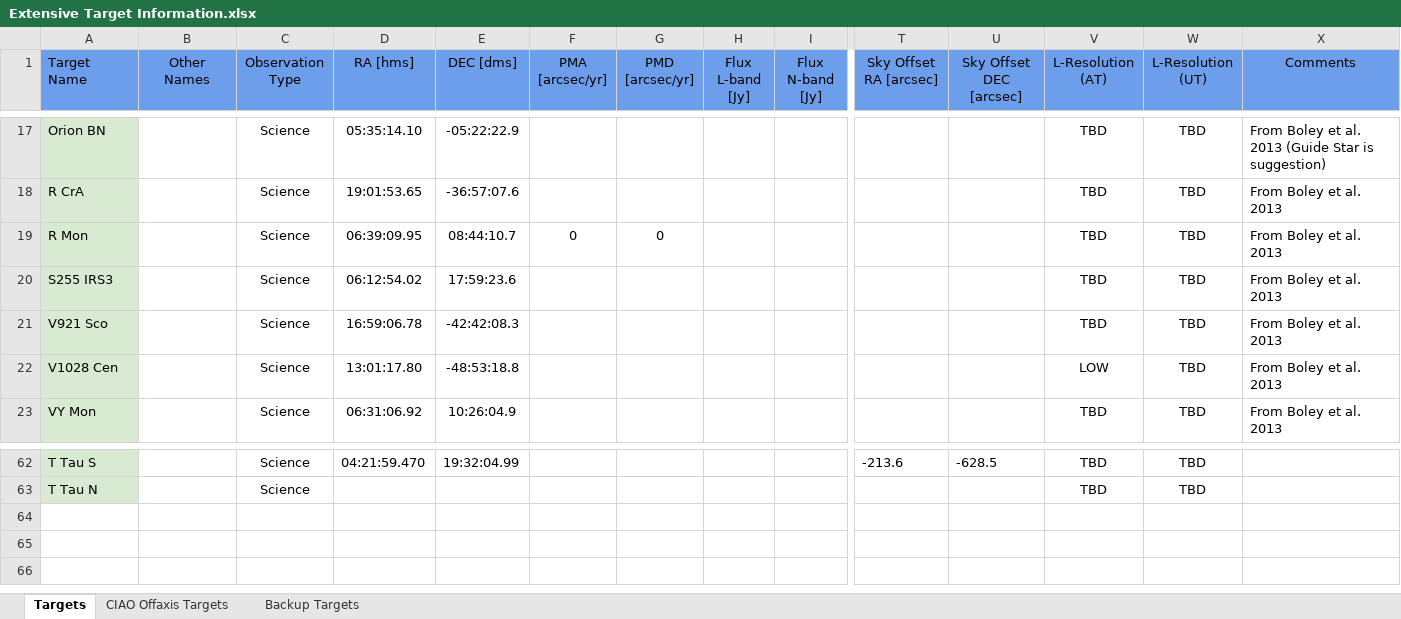
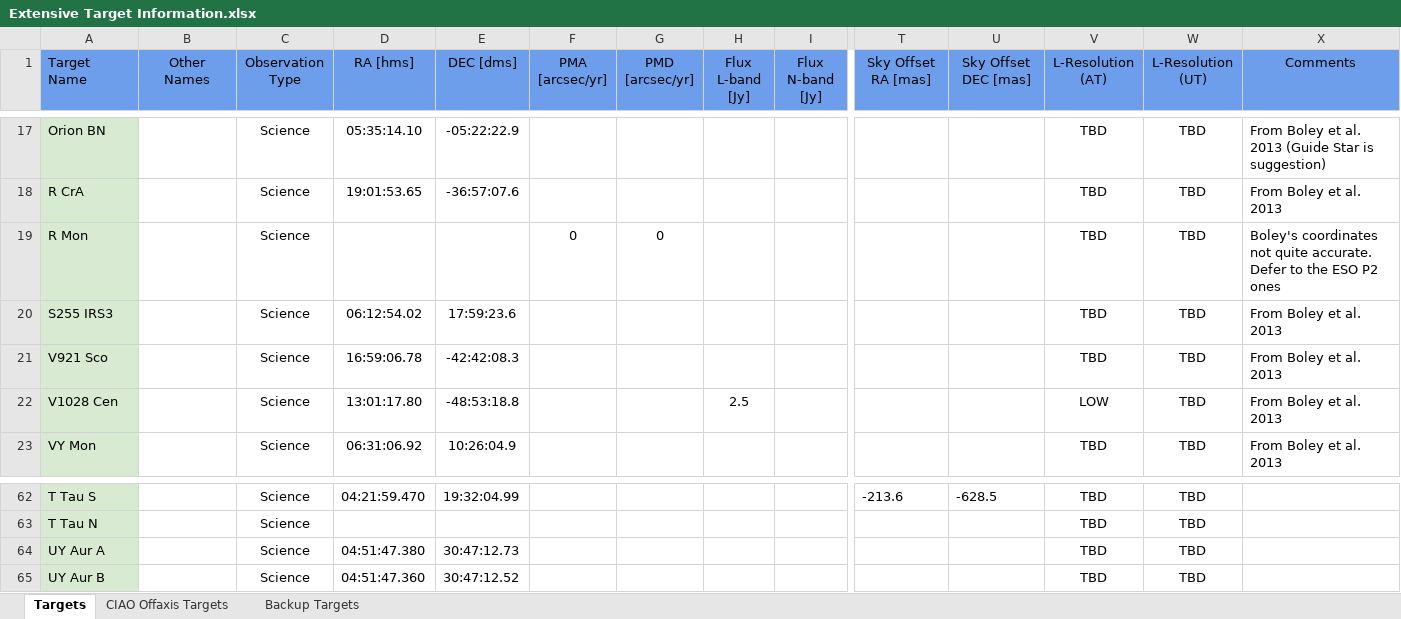
Before and after one commit to Matisse-Consortium/p2obt, an Excel workbook: p2obp/data/Extensive Target Information.xlsx, sheet Targets, drawn as a sheet; only a part is shown, gaps mark what is left out; values as stored, in another font and other column widths than the file's, no borders; charts and pictures not drawn; rows hold the shown columns only; the diff names each change by its address in the sheet, - before the commit and + after, or states it on an @@ line.

Commit message:
Update target data sheet

```diff
--- a/p2obp/data/Extensive Target Information.xlsx (sheet Targets)
+++ b/p2obp/data/Extensive Target Information.xlsx (sheet Targets)
-T1: Sky Offset RA [arcsec]
+T1: Sky Offset RA [mas]
-U1: Sky Offset DEC [arcsec]
+U1: Sky Offset DEC [mas]
-D19 (RA [hms]): 06:39:09.95
+D19 (RA [hms]): (empty)
-E19 (DEC [dms]): 08:44:10.7
+E19 (DEC [dms]): (empty)
-X19 (Comments): From Boley et al. 2013
+X19 (Comments): Boley's coordinates not quite accurate. Defer to the ESO P2 ones
-H22 (Flux L-band [Jy]): (empty)
+H22 (Flux L-band [Jy]): 2.5
+row 64: UY Aur A |  | Science | 04:51:47.380 | 30:47:12.73 |  |  |  |  |  |  | TBD | TBD
+row 65: UY Aur B |  | Science | 04:51:47.360 | 30:47:12.52 |  |  |  |  |  |  | TBD | TBD
```
